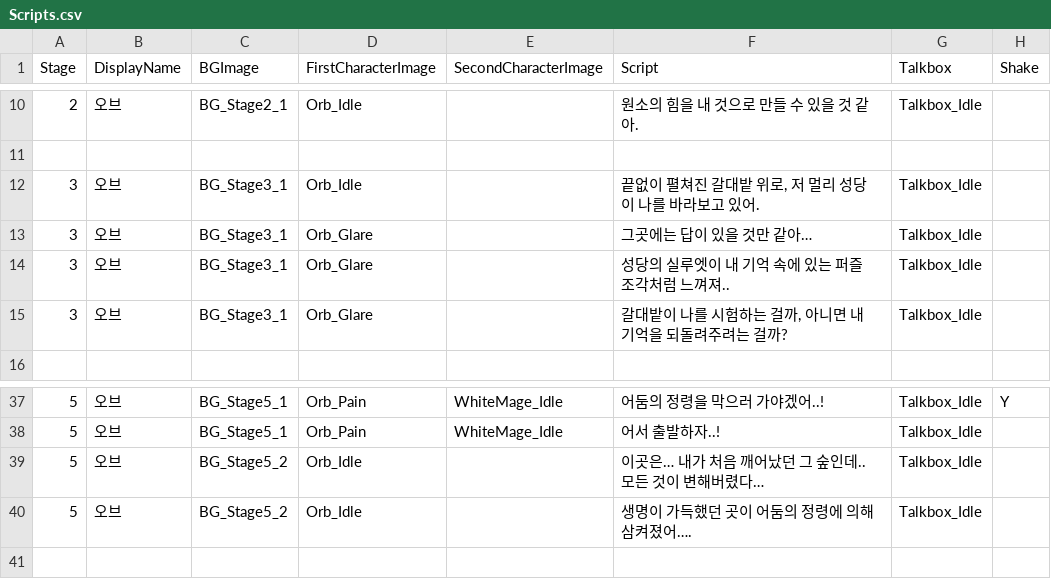
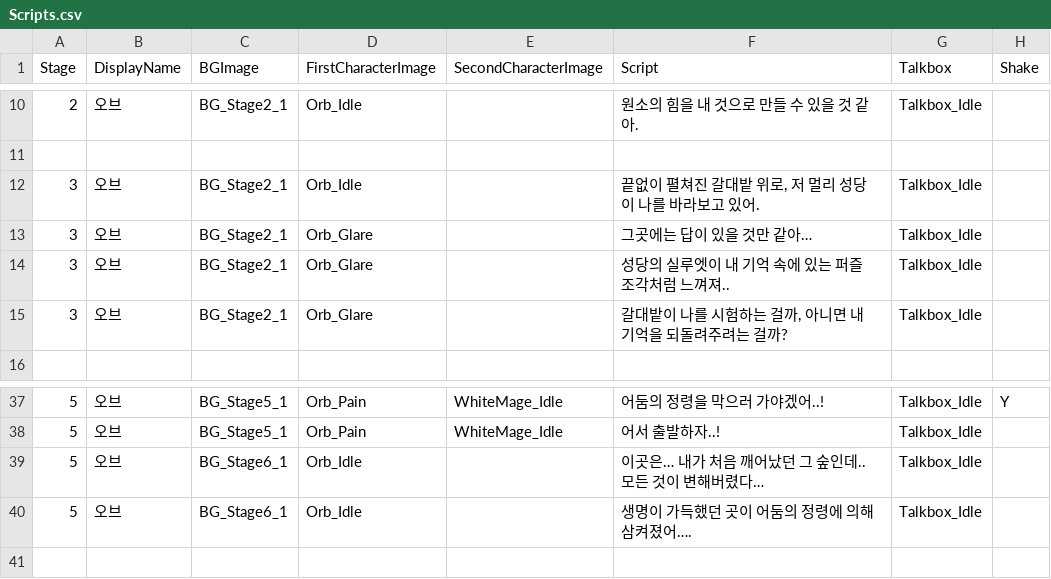
Before and after one commit to sbseungbeom/Gachon2nd_semester_Cabal, a CSV file: Assets/Resources/RawData/Scripts.csv, drawn as a sheet; only a part is shown, gaps mark what is left out.

```diff
--- a/Assets/Resources/RawData/Scripts.csv
+++ b/Assets/Resources/RawData/Scripts.csv
@@ -11,6 +11,6 @@
 ,,,,,,,
-3,오브,BG_Stage3_1,Orb_Idle,,"끝없이 펼쳐진 갈대밭 위로, 저 멀리 성당이 나를 바라보고 있어.",Talkbox_Idle,
-3,오브,BG_Stage3_1,Orb_Glare,,그곳에는 답이 있을 것만 같아…,Talkbox_Idle,
-3,오브,BG_Stage3_1,Orb_Glare,,성당의 실루엣이 내 기억 속에 있는 퍼즐 조각처럼 느껴져..,Talkbox_Idle,
-3,오브,BG_Stage3_1,Orb_Glare,,"갈대밭이 나를 시험하는 걸까, 아니면 내 기억을 되돌려주려는 걸까?",Talkbox_Idle,
+3,오브,BG_Stage2_1,Orb_Idle,,"끝없이 펼쳐진 갈대밭 위로, 저 멀리 성당이 나를 바라보고 있어.",Talkbox_Idle,
+3,오브,BG_Stage2_1,Orb_Glare,,그곳에는 답이 있을 것만 같아…,Talkbox_Idle,
+3,오브,BG_Stage2_1,Orb_Glare,,성당의 실루엣이 내 기억 속에 있는 퍼즐 조각처럼 느껴져..,Talkbox_Idle,
+3,오브,BG_Stage2_1,Orb_Glare,,"갈대밭이 나를 시험하는 걸까, 아니면 내 기억을 되돌려주려는 걸까?",Talkbox_Idle,
 ,,,,,,,
@@ -38,4 +38,4 @@
 5,오브,BG_Stage5_1,Orb_Pain,WhiteMage_Idle,어서 출발하자..!,Talkbox_Idle,
-5,오브,BG_Stage5_2,Orb_Idle,,이곳은… 내가 처음 깨어났던 그 숲인데.. 모든 것이 변해버렸다…,Talkbox_Idle,
-5,오브,BG_Stage5_2,Orb_Idle,,생명이 가득했던 곳이 어둠의 정령에 의해 삼켜졌어….,Talkbox_Idle,
+5,오브,BG_Stage6_1,Orb_Idle,,이곳은… 내가 처음 깨어났던 그 숲인데.. 모든 것이 변해버렸다…,Talkbox_Idle,
+5,오브,BG_Stage6_1,Orb_Idle,,생명이 가득했던 곳이 어둠의 정령에 의해 삼켜졌어….,Talkbox_Idle,
 ,,,,,,,
```
Also changed, not shown: 15 other files.
